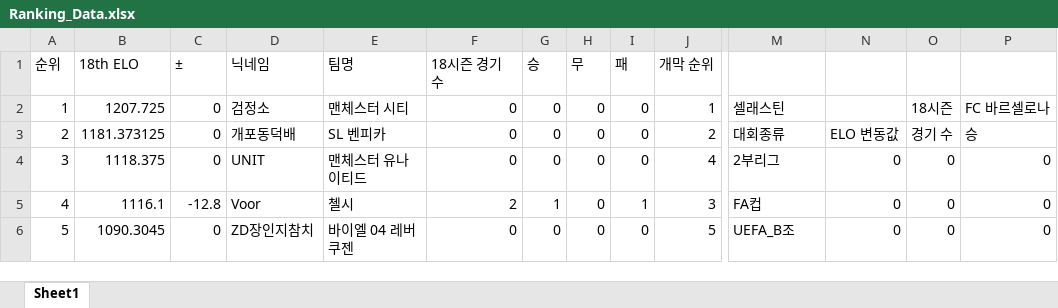
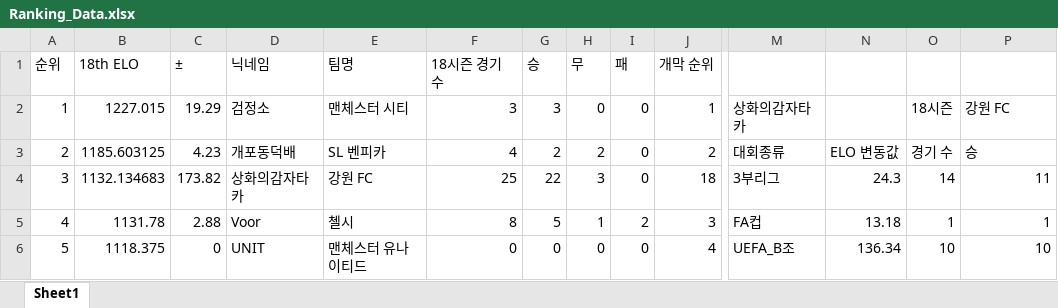
Before and after one commit to xldyxl/all-star-league, an Excel workbook: Ranking_Data.xlsx, sheet Sheet1, drawn as a sheet; only a part is shown, gaps mark what is left out; values as stored, in another font and other column widths than the file's, no borders; removed rows and columns are numbered as before the commit, all else as after; rows hold the shown columns only; the diff covers the shown part only; the diff names each change by its address in the sheet, - before the commit and + after, or states it on an @@ line.

```diff
--- a/Ranking_Data.xlsx (sheet Sheet1)
+++ b/Ranking_Data.xlsx (sheet Sheet1)
-B2 (18th ELO): 1207.725
+B2 (18th ELO): 1227.015
-C2 (±): 0
+C2 (±): 19.29
-F2 (18시즌 경기 수): 0
+F2 (18시즌 경기 수): 3
-G2 (승): 0
+G2 (승): 3
-M2: 셀래스틴
+M2: 상화의감자타카
-P2: FC 바르셀로나
+P2: 강원 FC
-B3 (18th ELO): 1181.373125
+B3 (18th ELO): 1185.603125
-C3 (±): 0
+C3 (±): 4.23
-F3 (18시즌 경기 수): 0
+F3 (18시즌 경기 수): 4
-G3 (승): 0
+G3 (승): 2
-H3 (무): 0
+H3 (무): 2
-row 4: 3 | 1118.375 | 0 | UNIT | 맨체스터 유나이티드 | 0 | 0 | 0 | 0 | 4 | 2부리그 | 0 | 0 | 0
+row 4: 3 | 1132.134683 | 173.82 | 상화의감자타카 | 강원 FC | 25 | 22 | 3 | 0 | 18 | 3부리그 | 24.3 | 14 | 11
-B5 (18th ELO): 1116.1
+B5 (18th ELO): 1131.78
-C5 (±): -12.8
+C5 (±): 2.88
-F5 (18시즌 경기 수): 2
+F5 (18시즌 경기 수): 8
-G5 (승): 1
+G5 (승): 5
-H5 (무): 0
+H5 (무): 1
-I5 (패): 1
+I5 (패): 2
-N5: 0
+N5: 13.18
-O5: 0
+O5: 1
-P5: 0
+P5: 1
-B6 (18th ELO): 1090.3045
+B6 (18th ELO): 1118.375
-D6 (닉네임): ZD장인지참치
+D6 (닉네임): UNIT
-E6 (팀명): 바이엘 04 레버쿠젠
+E6 (팀명): 맨체스터 유나이티드
-J6 (개막 순위): 5
+J6 (개막 순위): 4
-N6: 0
+N6: 136.34
-O6: 0
+O6: 10
-P6: 0
+P6: 10
```
Also changed, not shown: 7 added rows, 7 removed rows and 70 edited cells elsewhere in this sheet, API데이터_경기_득점_및_도움_기록.xlsx, 11 other files.
